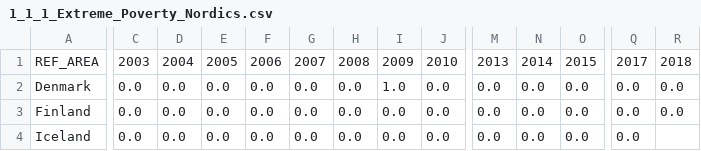
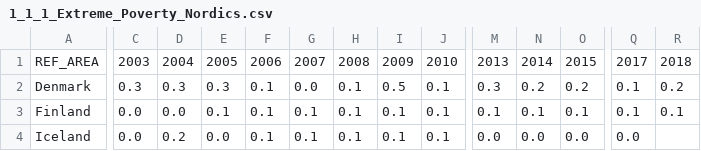
Before and after one commit to Qery-Data/SDG-Datatracker, a CSV file: data/1_1_1_Extreme_Poverty_Nordics.csv, drawn as a sheet; only a part is shown, gaps mark what is left out; the diff covers the shown part only; the diff names each change by its address in the sheet, - before the commit and + after, or states it on an @@ line.

```diff
--- a/data/1_1_1_Extreme_Poverty_Nordics.csv
+++ b/data/1_1_1_Extreme_Poverty_Nordics.csv
-C2: 0.0
+C2: 0.3
-D2: 0.0
+D2: 0.3
-E2: 0.0
+E2: 0.3
-F2:F4: 0.0
+F2:F4: 0.1
-H2:H4: 0.0
+H2:H4: 0.1
-I2: 1.0
+I2: 0.5
-J2:J4: 0.0
+J2:J4: 0.1
-M2: 0.0
+M2: 0.3
-N2: 0.0
+N2: 0.2
-O2: 0.0
+O2: 0.2
-Q2:Q3: 0.0
+Q2:Q3: 0.1
-R2: 0.0
+R2: 0.2
-E3: 0.0
+E3: 0.1
-G3:G4: 0.0
+G3:G4: 0.1
-I3:I4: 0.0
+I3:I4: 0.1
-M3: 0.0
+M3: 0.1
-N3: 0.0
+N3: 0.1
-O3: 0.0
+O3: 0.1
-R3: 0.0
+R3: 0.1
-D4: 0.0
+D4: 0.2
```
Also changed, not shown: 39 edited cells elsewhere in this file, data/12_c_1_Fossil_Fuel_Share_GDP_Nordics.csv, data/1_1_1_Extreme_Poverty_World_SDG_Regions.csv, 2 other files.
